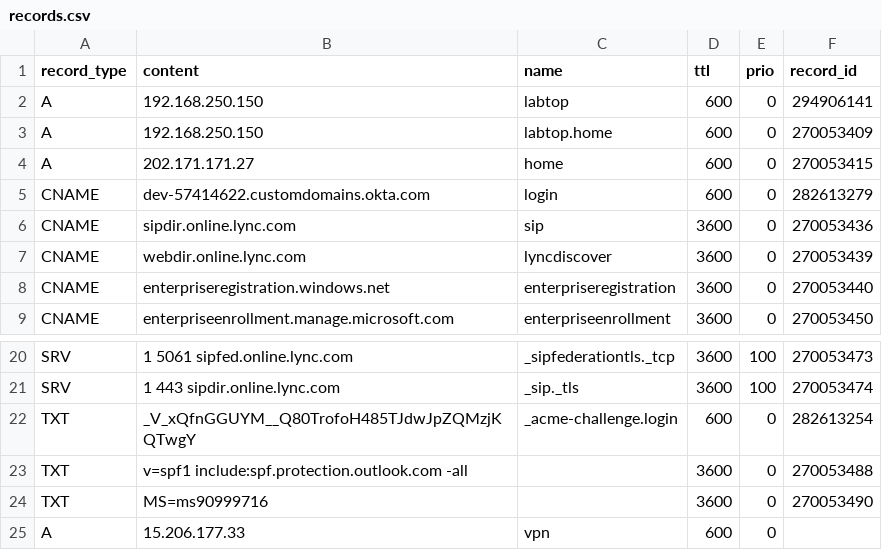
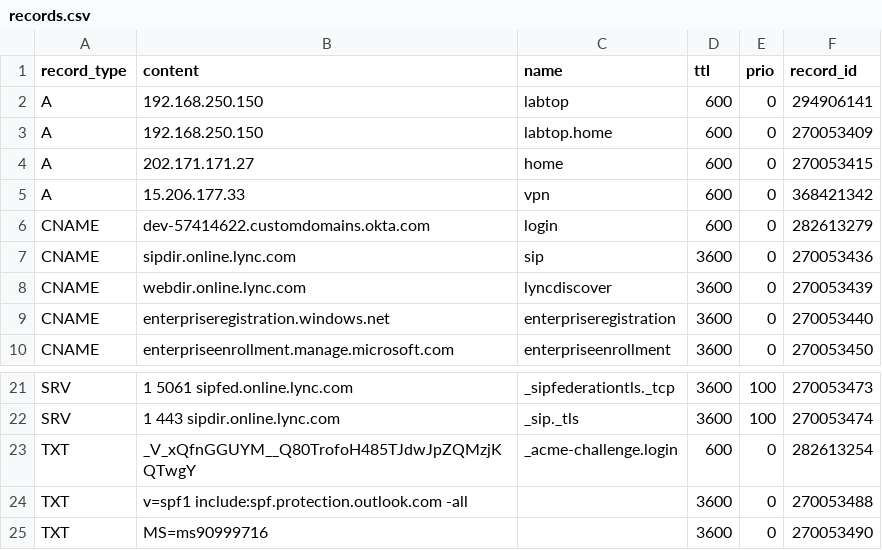
Before and after one commit to jxg81/dns-manager, a CSV file: domains/zphyrs.com/records.csv, drawn as a sheet; only a part is shown, gaps mark what is left out.

Commit message:
update record ids

```diff
--- a/domains/zphyrs.com/records.csv
+++ b/domains/zphyrs.com/records.csv
@@ -4,2 +4,3 @@ A,192.168.250.150,labtop.home,600,0,270053409
 A,202.171.171.27,home,600,0,270053415
+A,15.206.177.33,vpn,600,0,368421342
 CNAME,dev-57414622.customdomains.okta.com,login,600,0,282613279
@@ -24,2 +25 @@ TXT,v=spf1 include:spf.protection.outlook.com -all,,3600,0,270053488
 TXT,MS=ms90999716,,3600,0,270053490
-A,15.206.177.33,vpn,600,0
```
Also changed, not shown: 1 other file.
